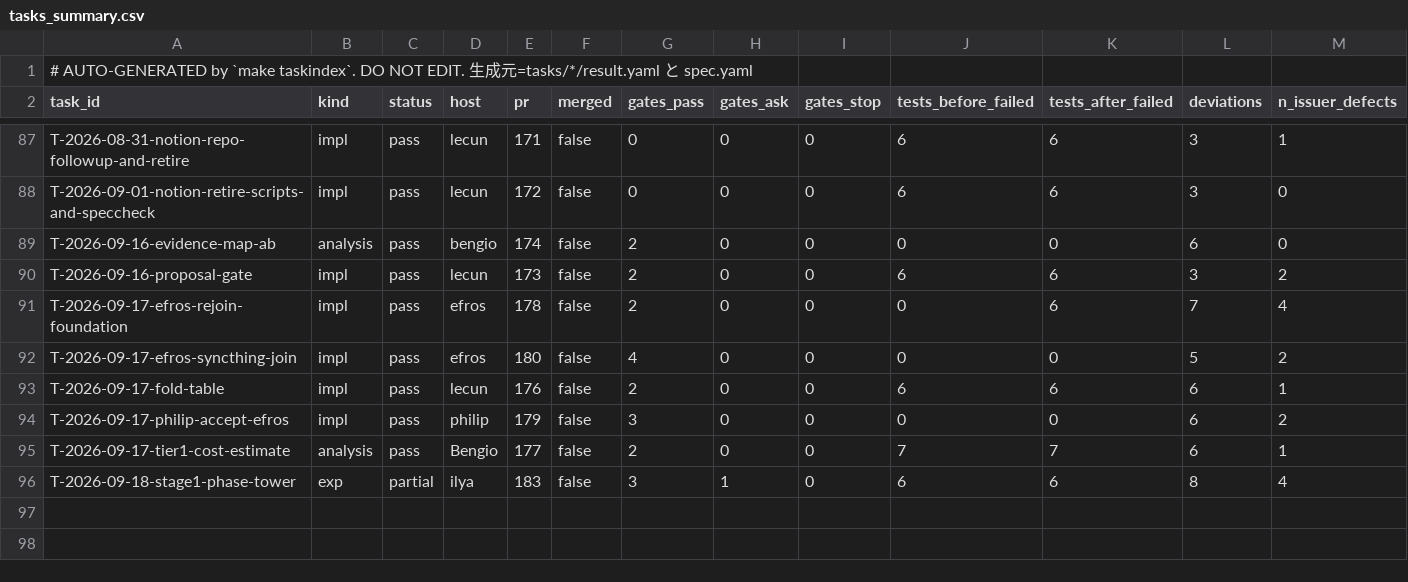
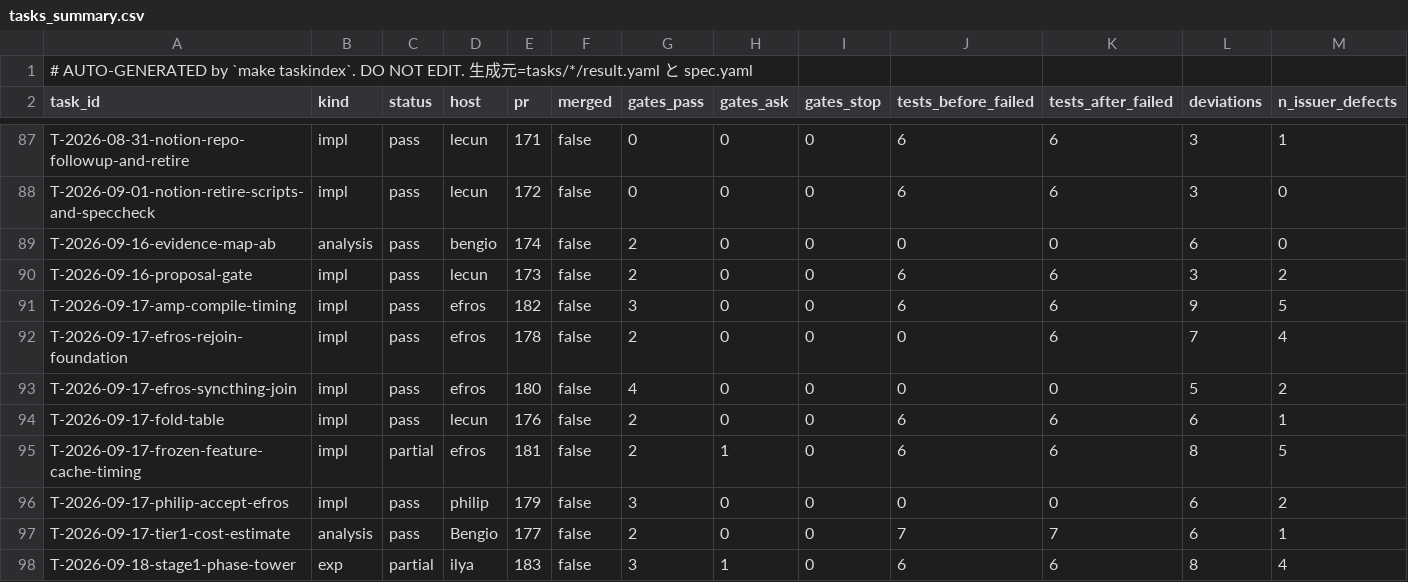
Before and after one commit to takuya3h/m2, a CSV file: context/auto/tasks_summary.csv, drawn as a sheet; only a part is shown, gaps mark what is left out; rows hold the shown columns only; the diff names each change by its address in the sheet, - before the commit and + after, or states it on an @@ line.

```diff
--- a/context/auto/tasks_summary.csv
+++ b/context/auto/tasks_summary.csv
+row 91: T-2026-09-17-amp-compile-timing | impl | pass | efros | 182 | false | 3 | 0 | 0 | 6 | 6 | 9 | 5
+row 95: T-2026-09-17-frozen-feature-cache-timing | impl | partial | efros | 181 | false | 2 | 1 | 0 | 6 | 6 | 8 | 5
```
Also changed, not shown: runindex/anomalies/determinism_audit.csv, 7 other files.
